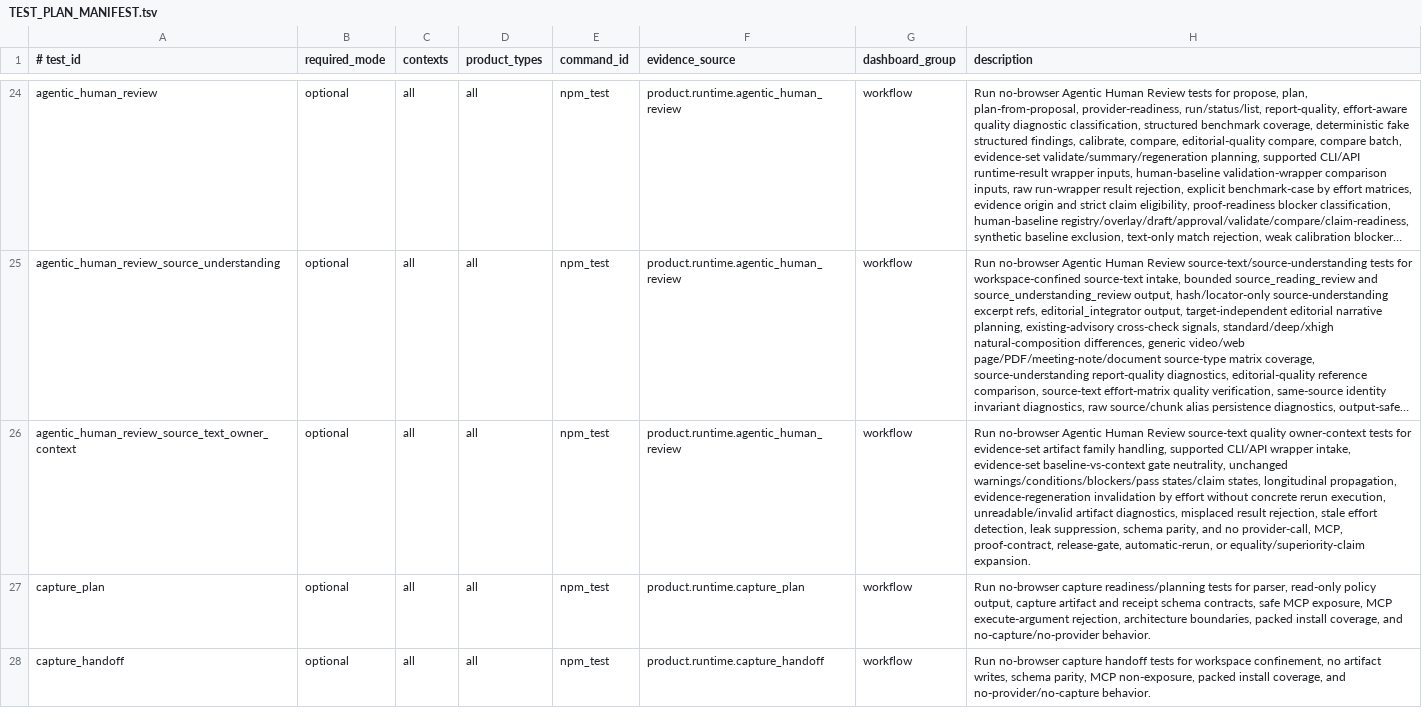
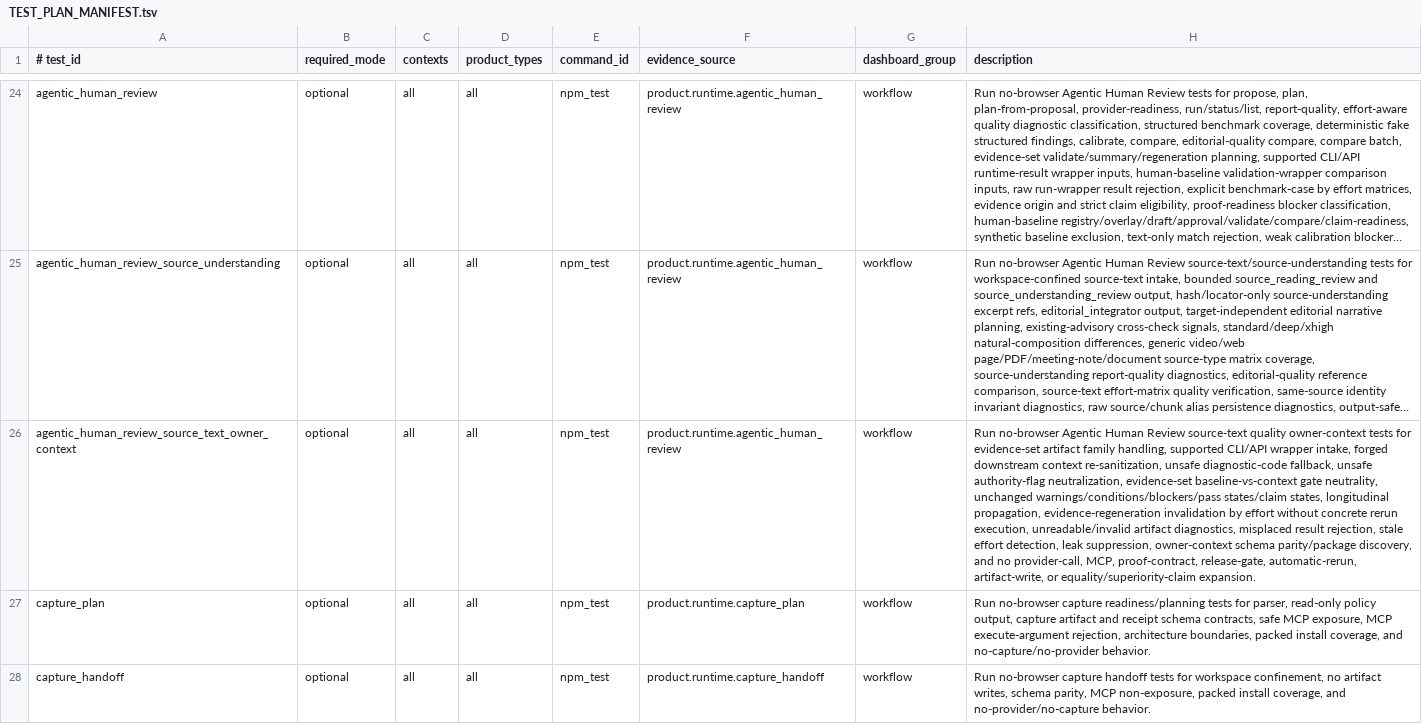
Before and after one commit to xxxMasahiro/trace-cue, a TSV file: ops/TEST_PLAN_MANIFEST.tsv, drawn as a sheet; only a part is shown, gaps mark what is left out; long unchanged cells end in …; the diff names each change by its address in the sheet, - before the commit and + after, or states it on an @@ line.

```diff
--- a/ops/TEST_PLAN_MANIFEST.tsv
+++ b/ops/TEST_PLAN_MANIFEST.tsv
-H26 (description): …wrapper intake, evidence-set baseline-vs-context gate neutrality, unchanged warnings/conditions/blockers/pass states/claim states, longitudinal propagation, evidence-regeneration invalidation by effort without concrete rerun execution, unreadable/invalid artifact diagnostics, misplaced result rejection, stale effort detection, leak suppression, schema parity, and no provider-call, MCP, proof-contract, release-gate, automatic-rerun, or equality/superiority-claim…
+H26 (description): …wrapper intake, forged downstream context re-sanitization, unsafe diagnostic-code fallback, unsafe authority-flag neutralization, evidence-set baseline-vs-context gate neutrality, unchanged warnings/conditions/blockers/pass states/claim states, longitudinal propagation, evidence-regeneration invalidation by effort without concrete rerun execution, unreadable/invalid artifact diagnostics, misplaced result rejection, stale effort detection, leak suppression, owner-context schema parity/package discovery, and no provider-call, MCP, proof-contract, release-gate, automatic-rerun, artifact-write, or equality/superiority-claim…
```
Also changed, not shown: ops/PRODUCT_MANIFEST.tsv, ops/SECURITY_MANIFEST.tsv, 18 other files.
